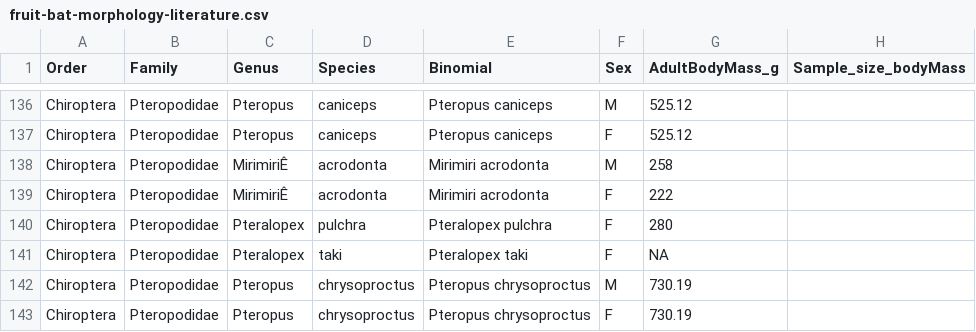
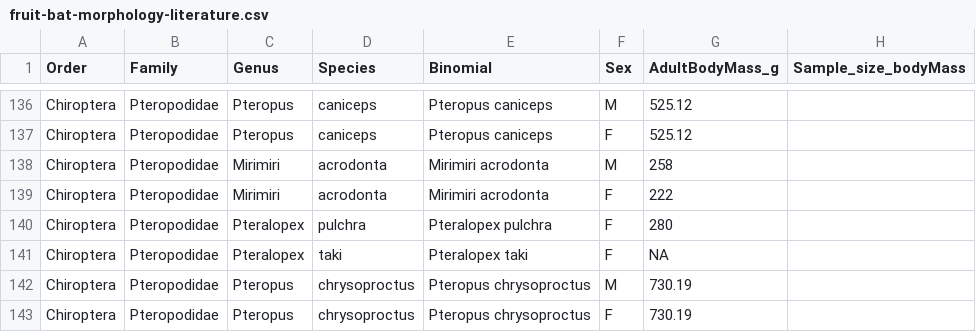
Before and after one commit to brooklabteam/Mada-Bat-Morphology, a CSV file: fruit-bat-morphology-literature.csv, drawn as a sheet; only a part is shown, gaps mark what is left out; the diff names each change by its address in the sheet, - before the commit and + after, or states it on an @@ line.

```diff
--- a/fruit-bat-morphology-literature.csv
+++ b/fruit-bat-morphology-literature.csv
-C138:C139 (Genus): MirimiriÊ
+C138:C139 (Genus): Mirimiri
```
Also changed, not shown: Fig2/QuantileDat.csv, 6 other files.
